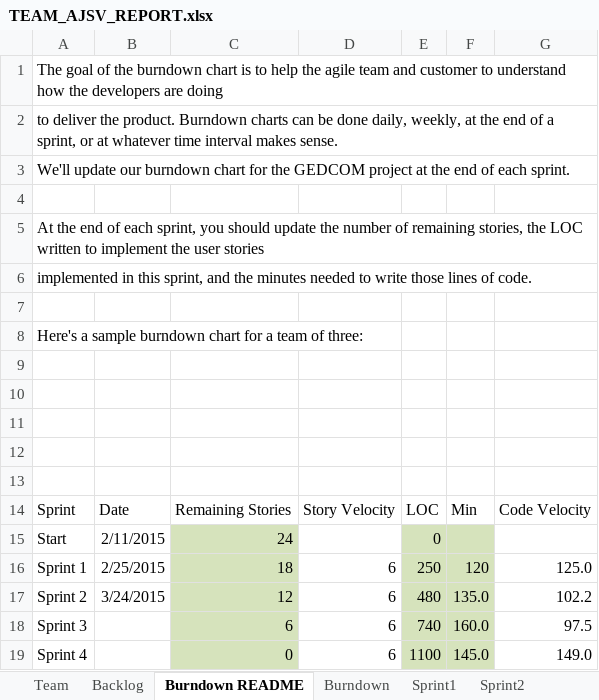
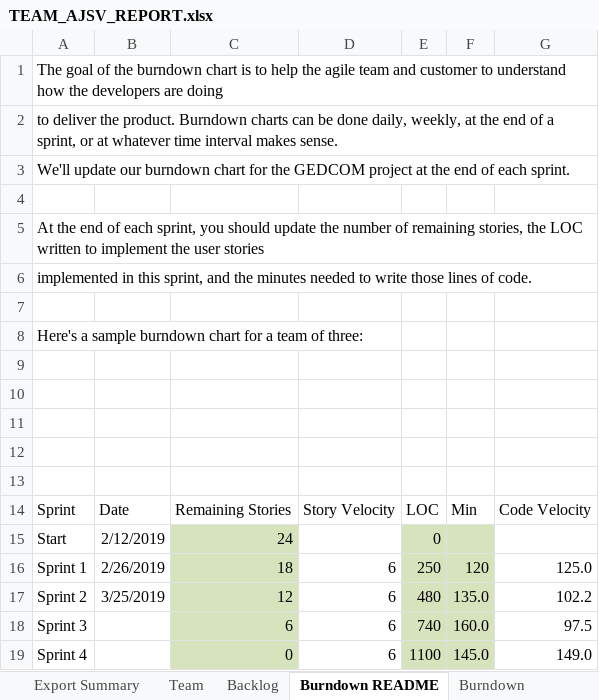
Before and after one commit to allanshivji/CS_555_JAVS, an Excel workbook: Documents/TEAM_AJSV_REPORT.xlsx, sheet Burndown README, drawn as a sheet; values as stored, in another font and other column widths than the file's, no borders; charts and pictures not drawn; the diff names each change by its address in the sheet, - before the commit and + after, or states it on an @@ line.

```diff
--- a/Documents/TEAM_AJSV_REPORT.xlsx (sheet Burndown README)
+++ b/Documents/TEAM_AJSV_REPORT.xlsx (sheet Burndown README)
+sheet tab: Export Summary
-B15: 2/11/2015
+B15: 2/12/2019
-B16: 2/25/2015
+B16: 2/26/2019
-B17: 3/24/2015
+B17: 3/25/2019
```
Also changed, not shown: sheet Sprint3, sheet Backlog, sheet Burndown, sheet Sprint1, sheet Sprint2, charts or pictures, 1 other file.
